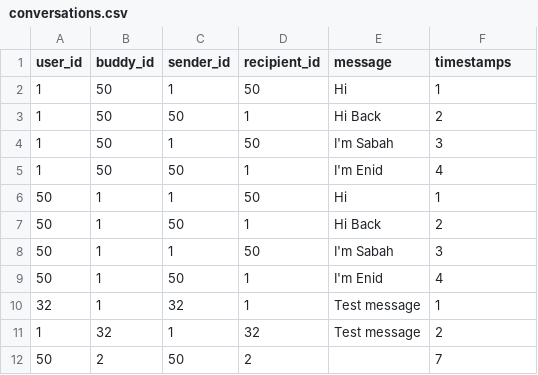
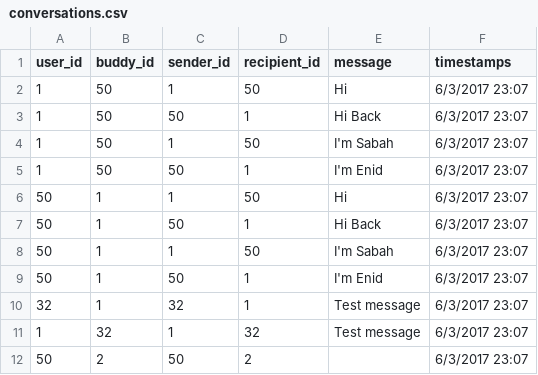
Before and after one commit to ssadiq07/buddy_up, a CSV file: seed/conversations.csv, drawn as a sheet.

```diff
--- a/seed/conversations.csv
+++ b/seed/conversations.csv
@@ -1,12 +1,12 @@
 user_id,buddy_id,sender_id,recipient_id,message,timestamps
-1,50,1,50,Hi,1
-1,50,50,1,Hi Back,2
-1,50,1,50,I'm Sabah,3
-1,50,50,1,I'm Enid,4
-50,1,1,50,Hi,1
-50,1,50,1,Hi Back,2
-50,1,1,50,I'm Sabah,3
-50,1,50,1,I'm Enid,4
-32,1,32,1,Test message,1
-1,32,1,32,Test message,2
-50,2,50,2,,7
+1,50,1,50,Hi,6/3/2017 23:07
+1,50,50,1,Hi Back,6/3/2017 23:07
+1,50,1,50,I'm Sabah,6/3/2017 23:07
+1,50,50,1,I'm Enid,6/3/2017 23:07
+50,1,1,50,Hi,6/3/2017 23:07
+50,1,50,1,Hi Back,6/3/2017 23:07
+50,1,1,50,I'm Sabah,6/3/2017 23:07
+50,1,50,1,I'm Enid,6/3/2017 23:07
+32,1,32,1,Test message,6/3/2017 23:07
+1,32,1,32,Test message,6/3/2017 23:07
+50,2,50,2,,6/3/2017 23:07
```
Also changed, not shown: 3 other files.
